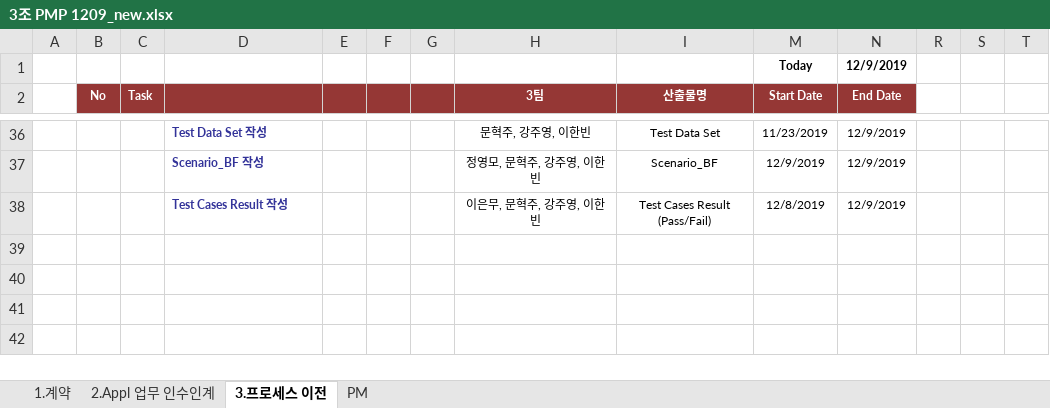
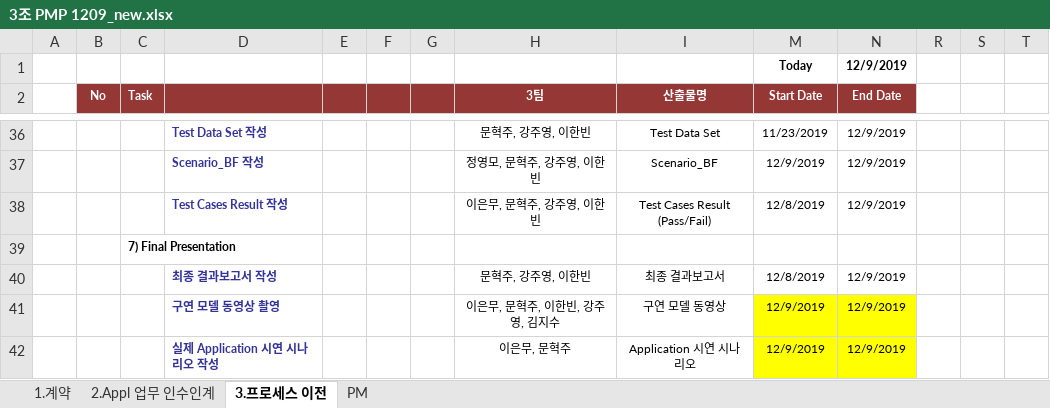
Before and after one commit to jisukim97/ChemicalManagementApplication, an Excel workbook: 최종산출물/3조 PMP 1209_new.xlsx, sheet 3.프로세스 이전, drawn as a sheet; only a part is shown, gaps mark what is left out; values as stored, in another font and other column widths than the file's, no borders; conditional formats not drawn; rows hold the shown columns only; the diff names each change by its address in the sheet, - before the commit and + after, or states it on an @@ line.

Commit message:
PMP_6 final presentation

```diff
--- a/최종산출물/3조 PMP 1209_new.xlsx (sheet 3.프로세스 이전)
+++ b/최종산출물/3조 PMP 1209_new.xlsx (sheet 3.프로세스 이전)
+row 39:  |  | 7) Final Presentation
+row 40:  |  |  | 최종 결과보고서 작성 |  |  |  | 문혁주, 강주영, 이한빈 | 최종 결과보고서 | 12/8/2019 | 12/9/2019
+row 41:  |  |  | 구연 모델 동영상 촬영 |  |  |  | 이은무, 문혁주, 이한빈, 강주영, 김지수 | 구연 모델 동영상 | 12/9/2019 | 12/9/2019
+row 42:  |  |  | 실제 Application 시연 시나리오 작성 |  |  |  | 이은무, 문혁주 | Application 시연 시나리오 | 12/9/2019 | 12/9/2019
```
